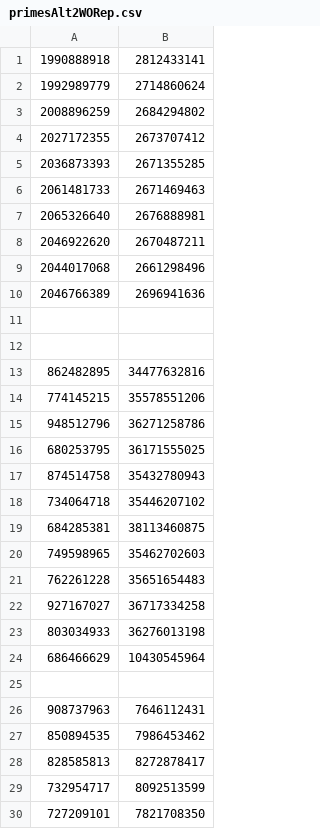
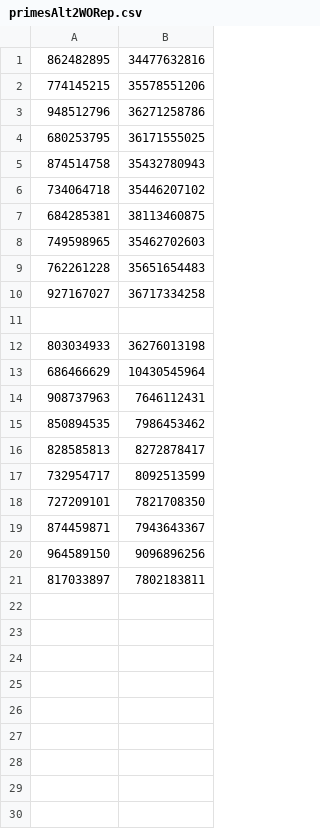
Before and after one commit to tallalnparis4ev/cppersist, a CSV file: cppersist/experiments/data/primesAlt2WORep.csv, drawn as a sheet; only a part is shown; the shorter side is filled out with more unchanged rows.

```diff
--- a/cppersist/experiments/data/primesAlt2WORep.csv
+++ b/cppersist/experiments/data/primesAlt2WORep.csv
@@ -1,13 +1 @@
-1990888918, 2812433141
-1992989779, 2714860624
-2008896259, 2684294802
-2027172355, 2673707412
-2036873393, 2671355285
-2061481733, 2671469463
-2065326640, 2676888981
-2046922620, 2670487211
-2044017068, 2661298496
-2046766389, 2696941636
-
-
 862482895, 34477632816
@@ -22,5 +10,5 @@
 927167027, 36717334258
+
 803034933, 36276013198
 686466629, 10430545964
-
 908737963, 7646112431
```
Also changed, not shown: cppersist/experiments/data/binCoeffSeq.csv, cppersist/experiments/data/binCoeffWORep.csv, 8 other files.
